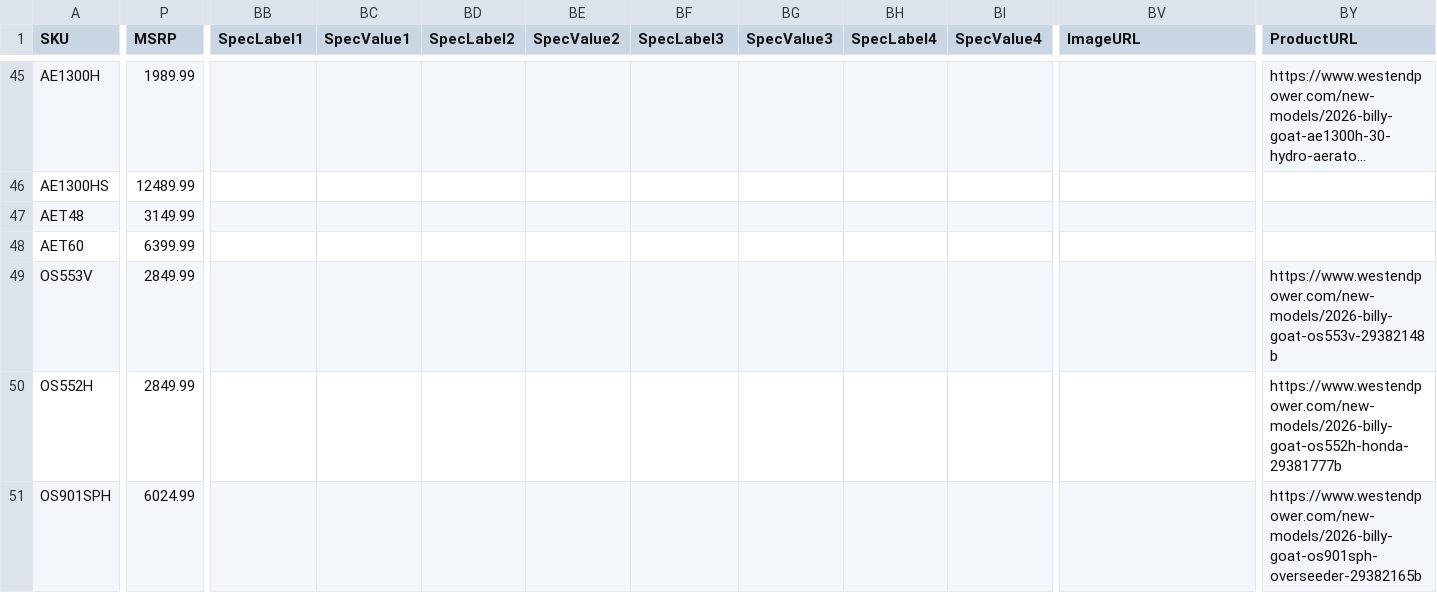
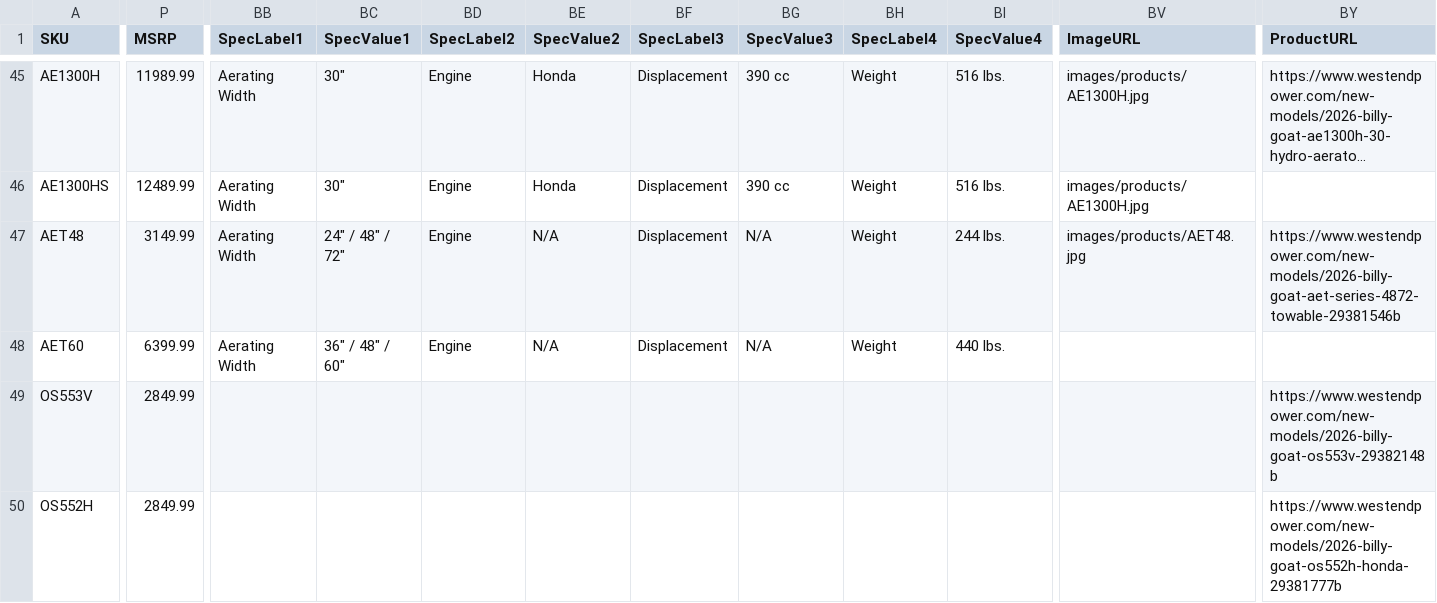
Before and after one commit to WestEndPower/westendpower-marketplace, a CSV file: brands/billygoat/data/products.csv, drawn as a sheet; only a part is shown, gaps mark what is left out; the shorter side is filled out with more unchanged rows; long unchanged cells end in …; the diff covers the shown part only; the diff names each change by its address in the sheet, - before the commit and + after, or states it on an @@ line.

Commit message:
Update Billy Goat aerator specs and images

```diff
--- a/brands/billygoat/data/products.csv
+++ b/brands/billygoat/data/products.csv
-P45 (MSRP): 1989.99
+P45 (MSRP): 11989.99
-BB45:BB48 (SpecLabel1): (empty)
+BB45:BB48 (SpecLabel1): Aerating Width
-BC45:BC46 (SpecValue1): (empty)
+BC45:BC46 (SpecValue1): 30"
-BD45:BD48 (SpecLabel2): (empty)
+BD45:BD48 (SpecLabel2): Engine
-BE45:BE46 (SpecValue2): (empty)
+BE45:BE46 (SpecValue2): Honda
-BF45:BF48 (SpecLabel3): (empty)
+BF45:BF48 (SpecLabel3): Displacement
-BG45:BG46 (SpecValue3): (empty)
+BG45:BG46 (SpecValue3): 390 cc
-BH45:BH48 (SpecLabel4): (empty)
+BH45:BH48 (SpecLabel4): Weight
-BI45:BI46 (SpecValue4): (empty)
+BI45:BI46 (SpecValue4): 516 lbs.
-BV45:BV46 (ImageURL): (empty)
+BV45:BV46 (ImageURL): images/products/AE1300H.jpg
-BC47 (SpecValue1): (empty)
+BC47 (SpecValue1): 24" / 48" / 72"
-BE47:BE48 (SpecValue2): (empty)
+BE47:BE48 (SpecValue2): N/A
-BG47:BG48 (SpecValue3): (empty)
+BG47:BG48 (SpecValue3): N/A
-BI47 (SpecValue4): (empty)
+BI47 (SpecValue4): 244 lbs.
-BV47 (ImageURL): (empty)
+BV47 (ImageURL): images/products/AET48.jpg
-BY47 (ProductURL): (empty)
+BY47 (ProductURL): https://www.westendpower.com/new-models/2026-billy-goat-aet-series-4872-towable-29381546b
-BC48 (SpecValue1): (empty)
+BC48 (SpecValue1): 36" / 48" / 60"
-BI48 (SpecValue4): (empty)
+BI48 (SpecValue4): 440 lbs.
```
Also changed, not shown: 54 edited cells elsewhere in this file, 11 other files.
